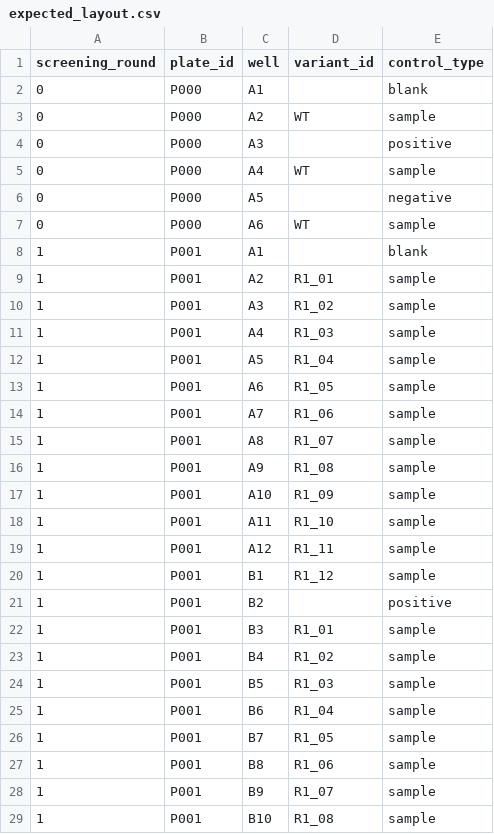
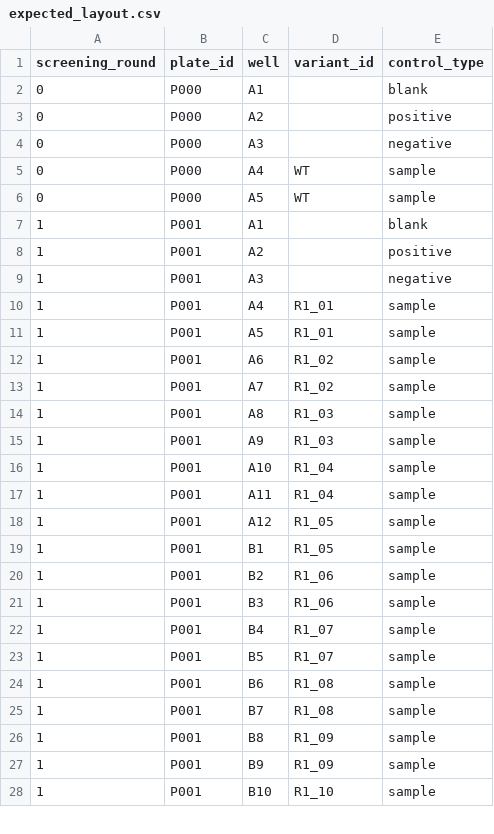
Before and after one commit to tomtomboy-son/molecular-screening-workbench, a CSV file: data/synthetic_directed_evolution/expected_layout.csv, drawn as a sheet; only a part is shown; the diff covers the shown part only.

```diff
--- a/data/synthetic_directed_evolution/expected_layout.csv
+++ b/data/synthetic_directed_evolution/expected_layout.csv
@@ -2,28 +2,27 @@ screening_round,plate_id,well,variant_id,control_type
 0,P000,A1,,blank
-0,P000,A2,WT,sample
-0,P000,A3,,positive
+0,P000,A2,,positive
+0,P000,A3,,negative
 0,P000,A4,WT,sample
-0,P000,A5,,negative
-0,P000,A6,WT,sample
+0,P000,A5,WT,sample
 1,P001,A1,,blank
-1,P001,A2,R1_01,sample
-1,P001,A3,R1_02,sample
-1,P001,A4,R1_03,sample
-1,P001,A5,R1_04,sample
-1,P001,A6,R1_05,sample
-1,P001,A7,R1_06,sample
-1,P001,A8,R1_07,sample
-1,P001,A9,R1_08,sample
-1,P001,A10,R1_09,sample
-1,P001,A11,R1_10,sample
-1,P001,A12,R1_11,sample
-1,P001,B1,R1_12,sample
-1,P001,B2,,positive
-1,P001,B3,R1_01,sample
-1,P001,B4,R1_02,sample
-1,P001,B5,R1_03,sample
-1,P001,B6,R1_04,sample
-1,P001,B7,R1_05,sample
-1,P001,B8,R1_06,sample
-1,P001,B9,R1_07,sample
-1,P001,B10,R1_08,sample
+1,P001,A2,,positive
+1,P001,A3,,negative
+1,P001,A4,R1_01,sample
+1,P001,A5,R1_01,sample
+1,P001,A6,R1_02,sample
+1,P001,A7,R1_02,sample
+1,P001,A8,R1_03,sample
+1,P001,A9,R1_03,sample
+1,P001,A10,R1_04,sample
+1,P001,A11,R1_04,sample
+1,P001,A12,R1_05,sample
+1,P001,B1,R1_05,sample
+1,P001,B2,R1_06,sample
+1,P001,B3,R1_06,sample
+1,P001,B4,R1_07,sample
+1,P001,B5,R1_07,sample
+1,P001,B6,R1_08,sample
+1,P001,B7,R1_08,sample
+1,P001,B8,R1_09,sample
+1,P001,B9,R1_09,sample
+1,P001,B10,R1_10,sample
```
Also changed, not shown: 20 removed rows and 22 edited cells elsewhere in this file, data/synthetic_directed_evolution/plate_results.csv, 1 other file.
